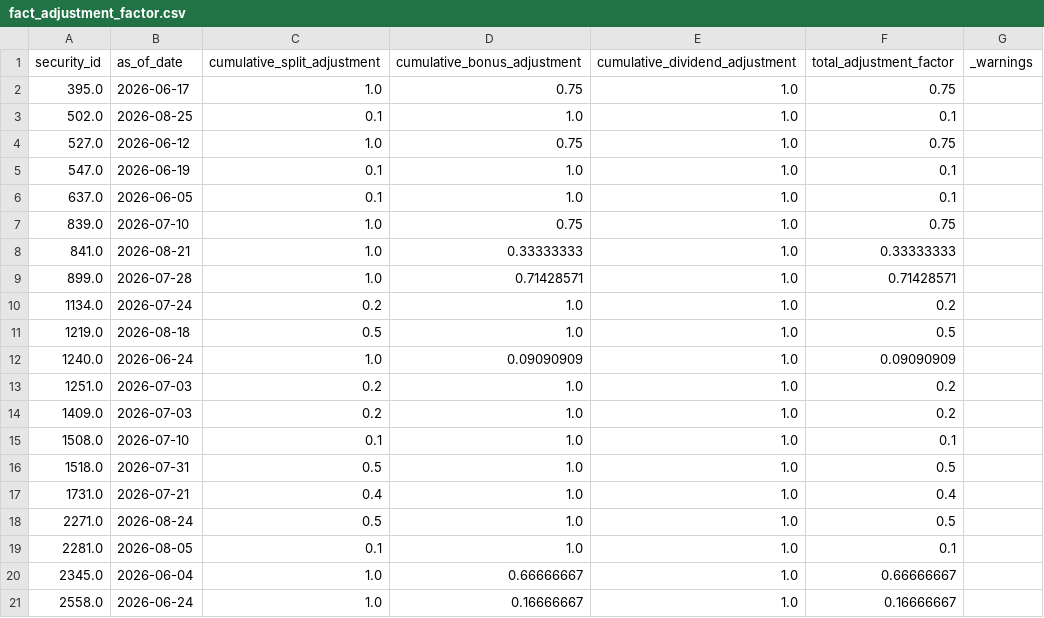
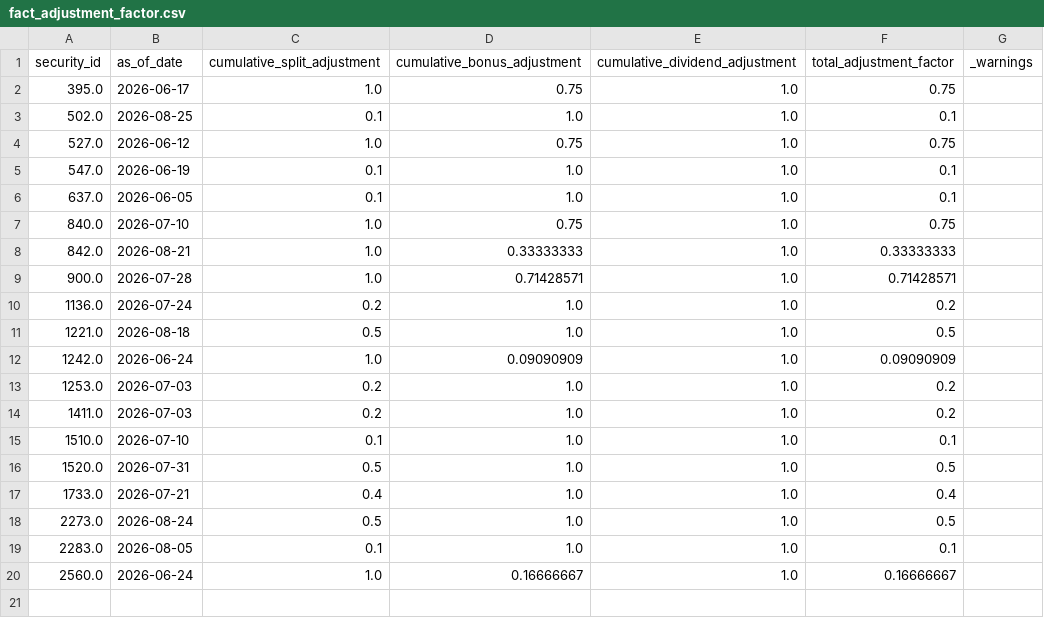
Before and after one commit to brkrishna/TickerTruth, a CSV file: data/curated/fact_adjustment_factor.csv, drawn as a sheet.

```diff
--- a/data/curated/fact_adjustment_factor.csv
+++ b/data/curated/fact_adjustment_factor.csv
@@ -6,16 +6,15 @@ security_id,as_of_date,cumulative_split_adjustment,cumulative_bonus_adjustment,c
 637.0,2026-06-05,0.1,1.0,1.0,0.1,
-839.0,2026-07-10,1.0,0.75,1.0,0.75,
-841.0,2026-08-21,1.0,0.33333333,1.0,0.33333333,
-899.0,2026-07-28,1.0,0.71428571,1.0,0.71428571,
-1134.0,2026-07-24,0.2,1.0,1.0,0.2,
-1219.0,2026-08-18,0.5,1.0,1.0,0.5,
-1240.0,2026-06-24,1.0,0.09090909,1.0,0.09090909,
-1251.0,2026-07-03,0.2,1.0,1.0,0.2,
-1409.0,2026-07-03,0.2,1.0,1.0,0.2,
-1508.0,2026-07-10,0.1,1.0,1.0,0.1,
-1518.0,2026-07-31,0.5,1.0,1.0,0.5,
-1731.0,2026-07-21,0.4,1.0,1.0,0.4,
-2271.0,2026-08-24,0.5,1.0,1.0,0.5,
-2281.0,2026-08-05,0.1,1.0,1.0,0.1,
-2345.0,2026-06-04,1.0,0.66666667,1.0,0.66666667,
-2558.0,2026-06-24,1.0,0.16666667,1.0,0.16666667,
+840.0,2026-07-10,1.0,0.75,1.0,0.75,
+842.0,2026-08-21,1.0,0.33333333,1.0,0.33333333,
+900.0,2026-07-28,1.0,0.71428571,1.0,0.71428571,
+1136.0,2026-07-24,0.2,1.0,1.0,0.2,
+1221.0,2026-08-18,0.5,1.0,1.0,0.5,
+1242.0,2026-06-24,1.0,0.09090909,1.0,0.09090909,
+1253.0,2026-07-03,0.2,1.0,1.0,0.2,
+1411.0,2026-07-03,0.2,1.0,1.0,0.2,
+1510.0,2026-07-10,0.1,1.0,1.0,0.1,
+1520.0,2026-07-31,0.5,1.0,1.0,0.5,
+1733.0,2026-07-21,0.4,1.0,1.0,0.4,
+2273.0,2026-08-24,0.5,1.0,1.0,0.5,
+2283.0,2026-08-05,0.1,1.0,1.0,0.1,
+2560.0,2026-06-24,1.0,0.16666667,1.0,0.16666667,
```
Also changed, not shown: data/curated/dim_issuer.csv, data/curated/dim_security_master.csv, 2 other files.
